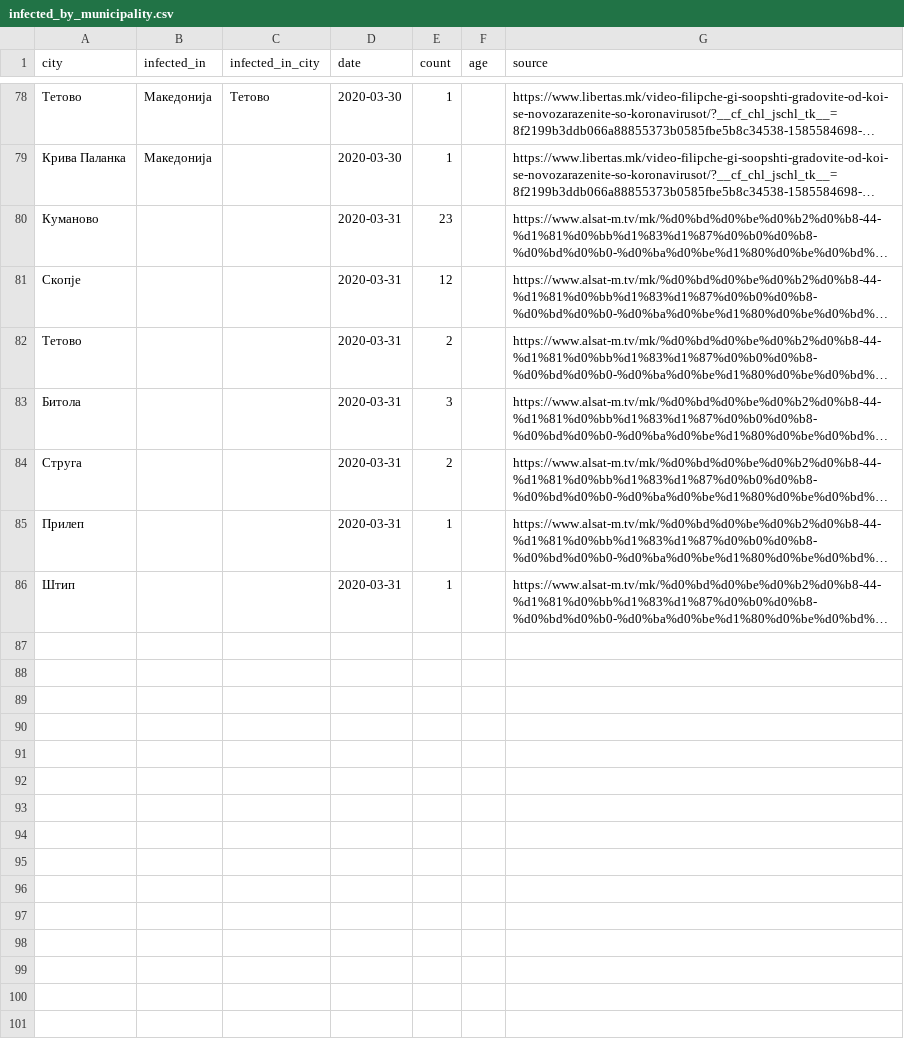
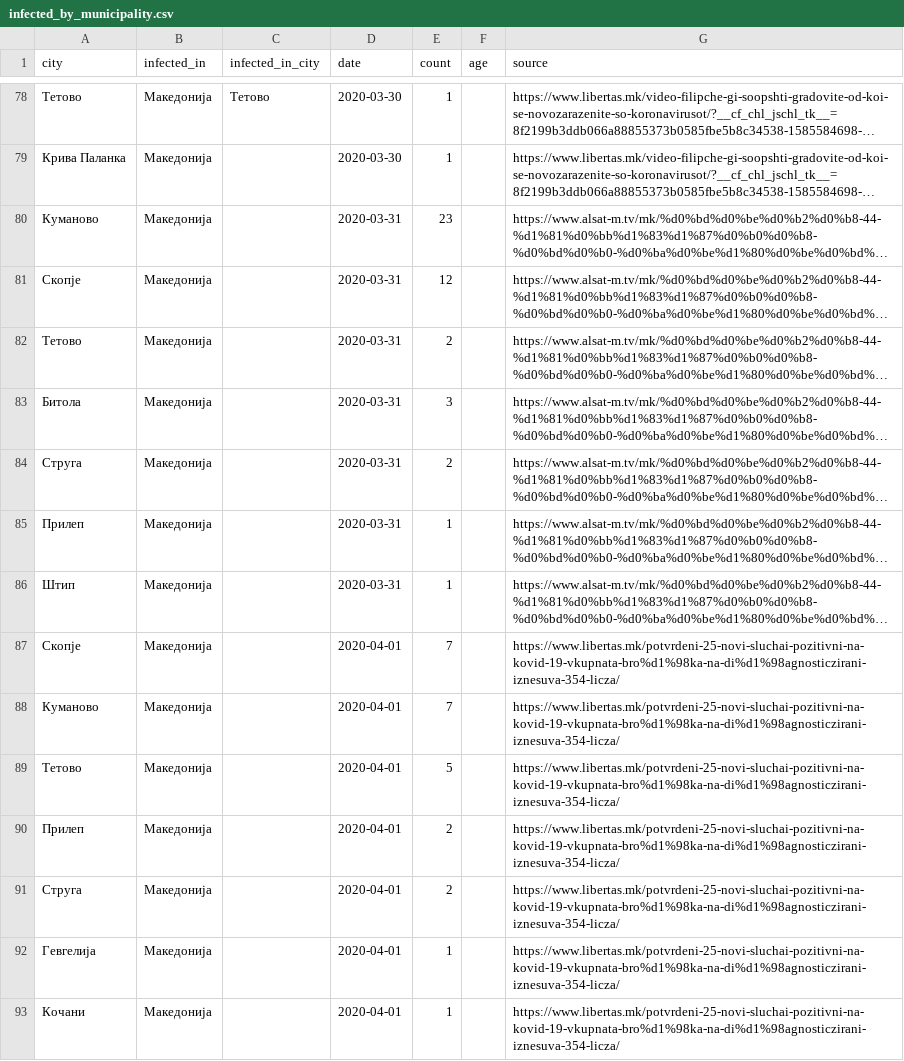
Before and after one commit to klupp/opendata, a CSV file: mk/covid19/datasets/infected_by_municipality.csv, drawn as a sheet; only a part is shown, gaps mark what is left out; long unchanged cells end in …; the diff names each change by its address in the sheet, - before the commit and + after, or states it on an @@ line.

Commit message:
update covid19 Wed 01 Apr 2020 08:44:36 PM CEST

```diff
--- a/mk/covid19/datasets/infected_by_municipality.csv
+++ b/mk/covid19/datasets/infected_by_municipality.csv
-B80:B86 (infected_in): (empty)
+B80:B86 (infected_in): Македонија
+row 87: Скопје | Македонија |  | 2020-04-01 | 7 |  | https://www.libertas.mk/potvrdeni-25-novi-sluchai-pozitivni-na-kovid-19-vkupnata-bro%d1%98ka-na-di%d1%98agnosticzirani-iznesuva-354-licza/
+row 88: Куманово | Македонија |  | 2020-04-01 | 7 |  | https://www.libertas.mk/potvrdeni-25-novi-sluchai-pozitivni-na-kovid-19-vkupnata-bro%d1%98ka-na-di%d1%98agnosticzirani-iznesuva-354-licza/
+row 89: Тетово | Македонија |  | 2020-04-01 | 5 |  | https://www.libertas.mk/potvrdeni-25-novi-sluchai-pozitivni-na-kovid-19-vkupnata-bro%d1%98ka-na-di%d1%98agnosticzirani-iznesuva-354-licza/
+row 90: Прилеп | Македонија |  | 2020-04-01 | 2 |  | https://www.libertas.mk/potvrdeni-25-novi-sluchai-pozitivni-na-kovid-19-vkupnata-bro%d1%98ka-na-di%d1%98agnosticzirani-iznesuva-354-licza/
+row 91: Струга | Македонија |  | 2020-04-01 | 2 |  | https://www.libertas.mk/potvrdeni-25-novi-sluchai-pozitivni-na-kovid-19-vkupnata-bro%d1%98ka-na-di%d1%98agnosticzirani-iznesuva-354-licza/
+row 92: Гевгелија | Македонија |  | 2020-04-01 | 1 |  | https://www.libertas.mk/potvrdeni-25-novi-sluchai-pozitivni-na-kovid-19-vkupnata-bro%d1%98ka-na-di%d1%98agnosticzirani-iznesuva-354-licza/
+row 93: Кочани | Македонија |  | 2020-04-01 | 1 |  | https://www.libertas.mk/potvrdeni-25-novi-sluchai-pozitivni-na-kovid-19-vkupnata-bro%d1%98ka-na-di%d1%98agnosticzirani-iznesuva-354-licza/
```
Also changed, not shown: mk/covid19/datasets/dead_by_hospital.csv, mk/covid19/datasets/dead_by_municipality.csv, 5 other files.
